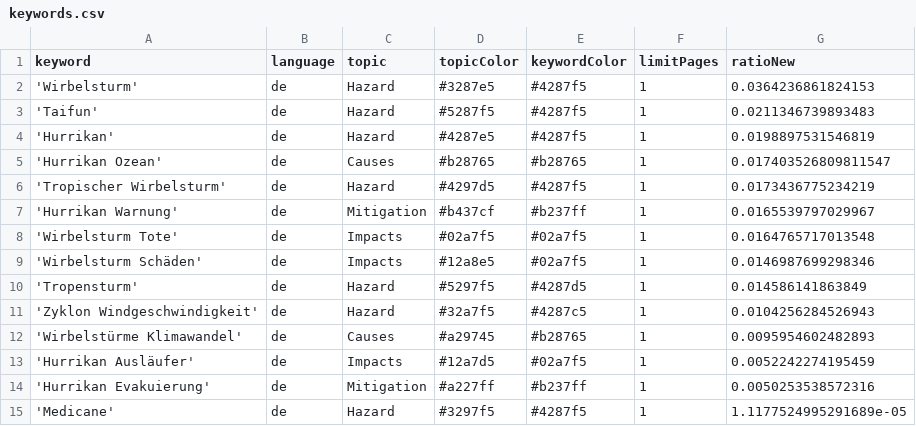
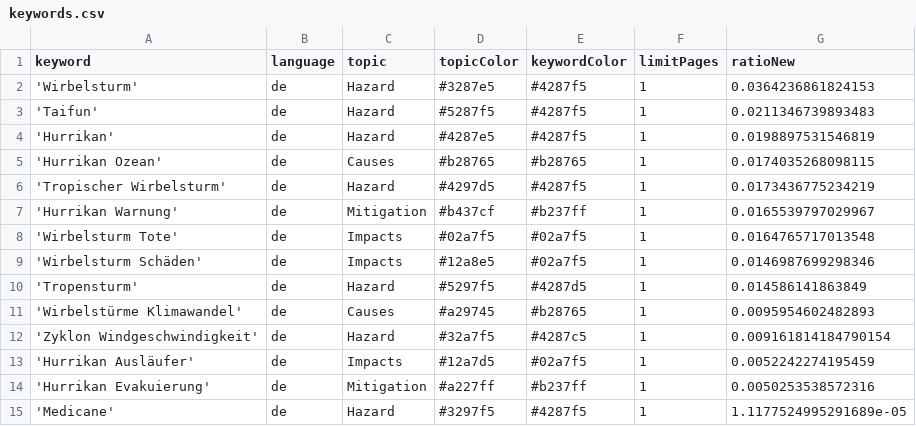
Before and after one commit to liese97-news/HurricaneIsComing, a CSV file: keywords.csv, drawn as a sheet.

Commit message:
Commit from GitHub Actions (harvest:0.0)

```diff
--- a/keywords.csv
+++ b/keywords.csv
@@ -4,3 +4,3 @@ keyword,language,topic,topicColor,keywordColor,limitPages,ratioNew
 'Hurrikan',de,Hazard,#4287e5,#4287f5,1,0.0198897531546819
-'Hurrikan Ozean',de,Causes,#b28765,#b28765,1,0.017403526809811547
+'Hurrikan Ozean',de,Causes,#b28765,#b28765,1,0.0174035268098115
 'Tropischer Wirbelsturm',de,Hazard,#4297d5,#4287f5,1,0.0173436775234219
@@ -10,4 +10,4 @@ keyword,language,topic,topicColor,keywordColor,limitPages,ratioNew
 'Tropensturm',de,Hazard,#5297f5,#4287d5,1,0.014586141863849
-'Zyklon Windgeschwindigkeit',de,Hazard,#32a7f5,#4287c5,1,0.0104256284526943
 'Wirbelstürme Klimawandel',de,Causes,#a29745,#b28765,1,0.0095954602482893
+'Zyklon Windgeschwindigkeit',de,Hazard,#32a7f5,#4287c5,1,0.009161814184790154
 'Hurrikan Ausläufer',de,Impacts,#12a7d5,#02a7f5,1,0.0052242274195459
```
